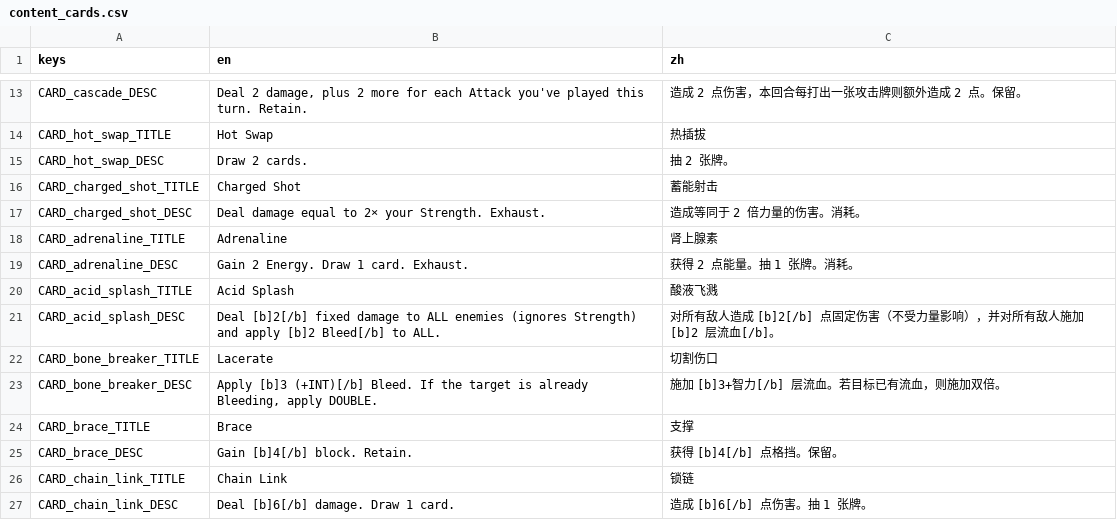
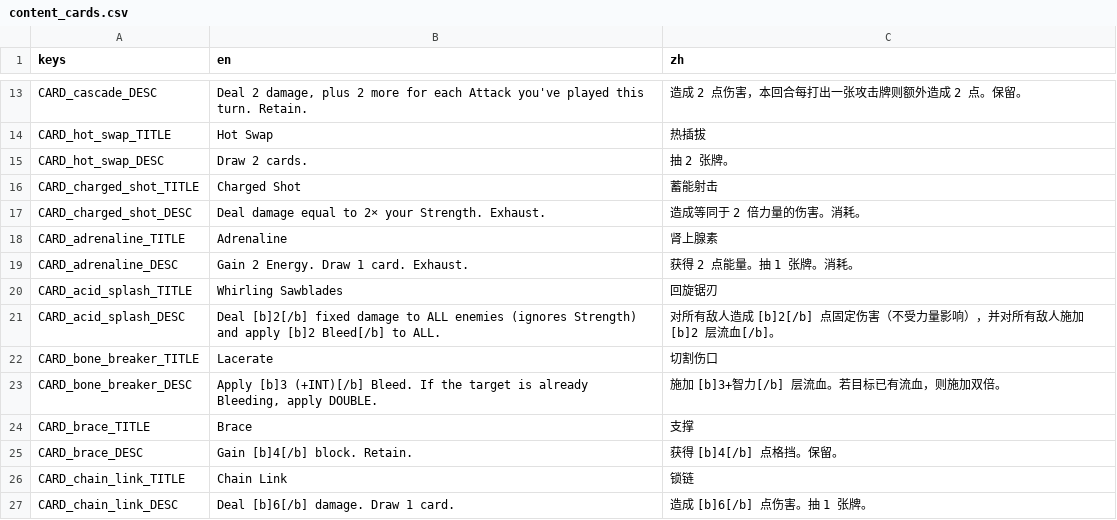
Before and after one commit to Jelly13124/Cardgame, a CSV file: assets/translations/content_cards.csv, drawn as a sheet; only a part is shown, gaps mark what is left out.

```diff
--- a/assets/translations/content_cards.csv
+++ b/assets/translations/content_cards.csv
@@ -19,3 +19,3 @@ CARD_adrenaline_TITLE,"Adrenaline","肾上腺素"
 CARD_adrenaline_DESC,"Gain 2 Energy. Draw 1 card. Exhaust.","获得 2 点能量。抽 1 张牌。消耗。"
-CARD_acid_splash_TITLE,"Acid Splash","酸液飞溅"
+CARD_acid_splash_TITLE,"Whirling Sawblades","回旋锯刃"
 CARD_acid_splash_DESC,"Deal [b]2[/b] fixed damage to ALL enemies (ignores Strength) and apply [b]2 Bleed[/b] to ALL.","对所有敌人造成 [b]2[/b] 点固定伤害（不受力量影响），并对所有敌人施加 [b]2 层流血[/b]。"
```
Also changed, not shown: 2 other files.
